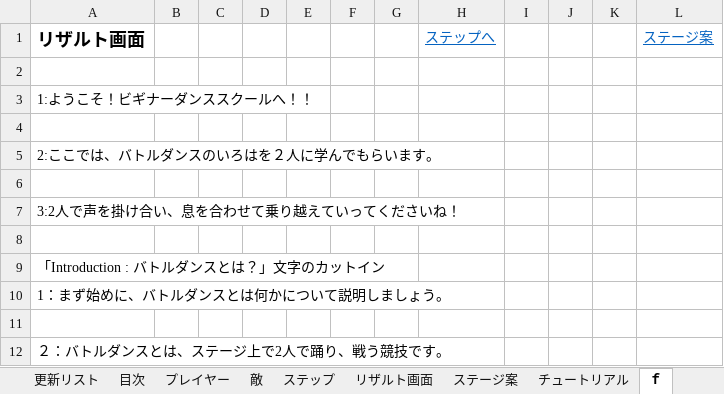
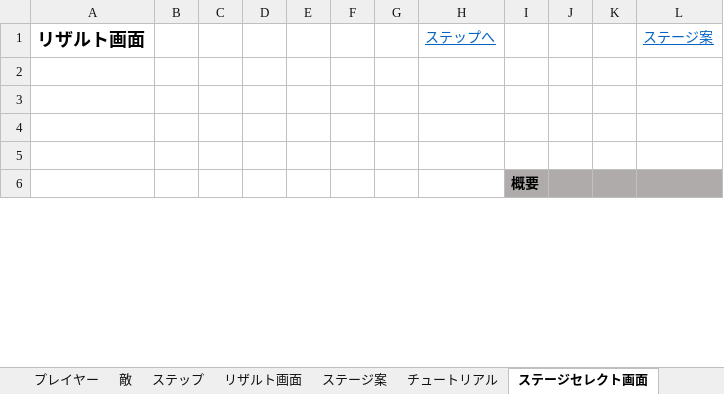
Before and after one commit to gamecppteam01/mygame, an Excel workbook: Document/仕様書＿Shall We Dance.xlsx, sheet ステージセレクト画面, drawn as a sheet; only a part is shown; values as stored, in another font and other column widths than the file's, no borders; charts and pictures not drawn; removed rows and columns are numbered as before the commit, all else as after; the diff covers the shown part only; the diff names each change by its address in the sheet, - before the commit and + after, or states it on an @@ line.

Commit message:
ステージセレクト画面

```diff
--- a/Document/仕様書＿Shall We Dance.xlsx (sheet ステージセレクト画面)
+++ b/Document/仕様書＿Shall We Dance.xlsx (sheet ステージセレクト画面)
-sheet tab: ｆ
+sheet tab: ステージセレクト画面
-row 3: 1:ようこそ！ビギナーダンススクールへ！！
-row 5: 2:ここでは、バトルダンスのいろはを２人に学んでもらいます。
-row 7: 3:2人で声を掛け合い、息を合わせて乗り越えていってくださいね！
-row 9: 「Introduction : バトルダンスとは？」文字のカットイン
-row 10: 1：まず始めに、バトルダンスとは何かについて説明しましょう。
-I6: (empty)
+I6: 概要
-I6:L6 fill: none
+I6:L6 fill: #AFABAB
-row 12: ２：バトルダンスとは、ステージ上で2人で踊り、戦う競技です。
```
Also changed, not shown: 55 removed rows, 1 edited cell, cell formats and merged cells elsewhere in this sheet, charts or pictures.
